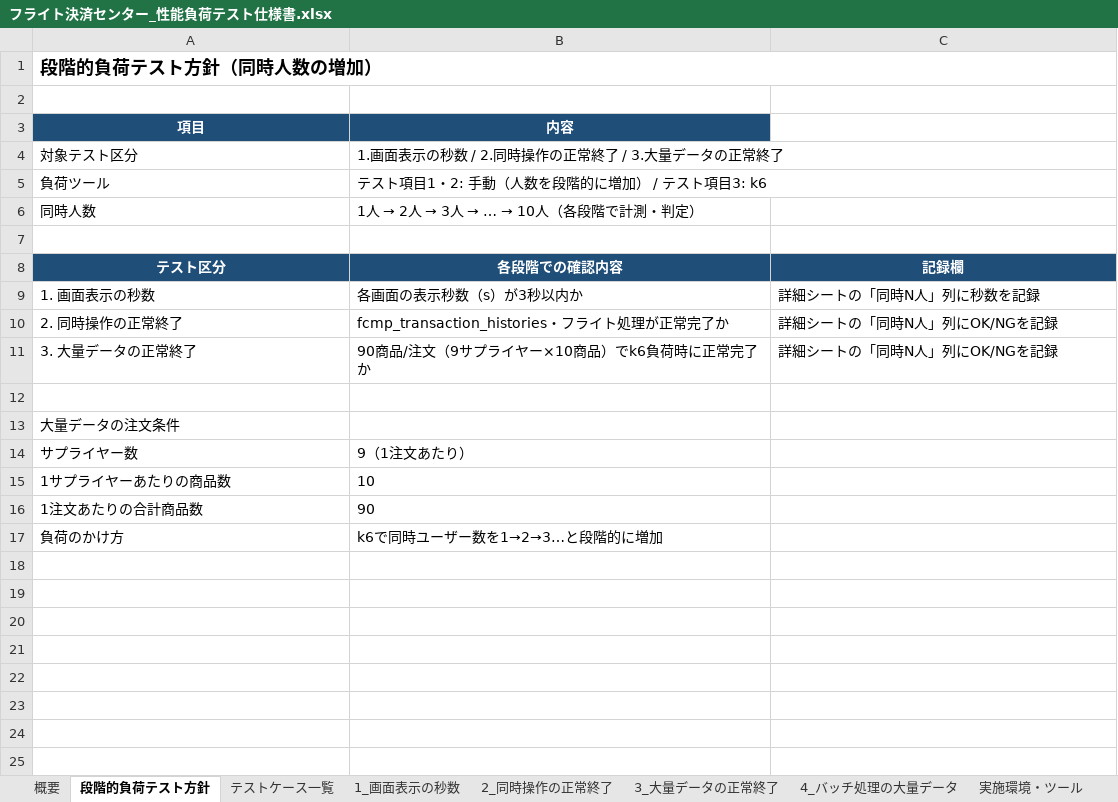
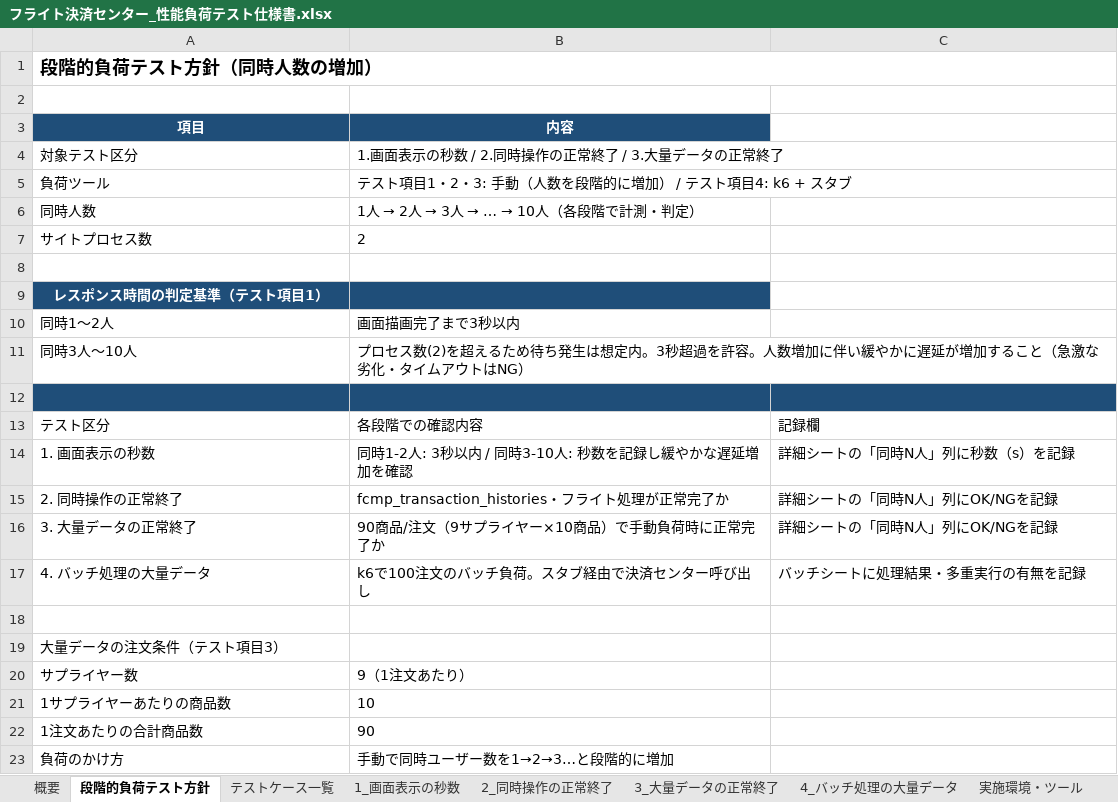
Before and after one commit to kozonoflight/git_tutorial, an Excel workbook: docs/performance-test/フライト決済センター_性能負荷テスト仕様書.xlsx, sheet 段階的負荷テスト方針, drawn as a sheet; values as stored, in another font and other column widths than the file's, no borders; addresses are those after the commit; the diff names each change by its address in the sheet, - before the commit and + after, or states it on an @@ line.

```diff
--- a/docs/performance-test/フライト決済センター_性能負荷テスト仕様書.xlsx (sheet 段階的負荷テスト方針)
+++ b/docs/performance-test/フライト決済センター_性能負荷テスト仕様書.xlsx (sheet 段階的負荷テスト方針)
-B5 (内容): テスト項目1・2: 手動（人数を段階的に増加） / テスト項目3: k6
+B5 (内容): テスト項目1・2・3: 手動（人数を段階的に増加） / テスト項目4: k6 + スタブ
+row 7: サイトプロセス数 | 2
+row 8: (empty)
+row 9: レスポンス時間の判定基準（テスト項目1）
+row 10: 同時1〜2人 | 画面描画完了まで3秒以内
+row 11: 同時3人〜10人 | プロセス数(2)を超えるため待ち発生は想定内。3秒超過を許容。人数増加に伴い緩やかに遅延が増加すること（急激な劣化・タイムアウトはNG）
-A12:C12 fill: none
+A12:C12 fill: #1F4E79
@@ A13:C13 fill: #1F4E79 → none, bold: on → off, text colour: #FFFFFF → black, alignment: center → left @@
-B14 (内容): 各画面の表示秒数（s）が3秒以内か
+B14 (内容): 同時1-2人: 3秒以内 / 同時3-10人: 秒数を記録し緩やかな遅延増加を確認
-C14: 詳細シートの「同時N人」列に秒数を記録
+C14: 詳細シートの「同時N人」列に秒数（s）を記録
-B16 (内容): 90商品/注文（9サプライヤー×10商品）でk6負荷時に正常完了か
+B16 (内容): 90商品/注文（9サプライヤー×10商品）で手動負荷時に正常完了か
+row 17: 4. バッチ処理の大量データ | k6で100注文のバッチ負荷。スタブ経由で決済センター呼び出し | バッチシートに処理結果・多重実行の有無を記録
-A19 (項目): 大量データの注文条件
+A19 (項目): 大量データの注文条件（テスト項目3）
-B23 (内容): k6で同時ユーザー数を1→2→3…と段階的に増加
+B23 (内容): 手動で同時ユーザー数を1→2→3…と段階的に増加
```
Also changed, not shown: sheet 概要, sheet テストケース一覧, sheet 3_大量データの正常終了, sheet 実施環境・ツール, sheet 4_バッチ処理の大量データ, sheet 1_画面表示の秒数, 1 other file.
